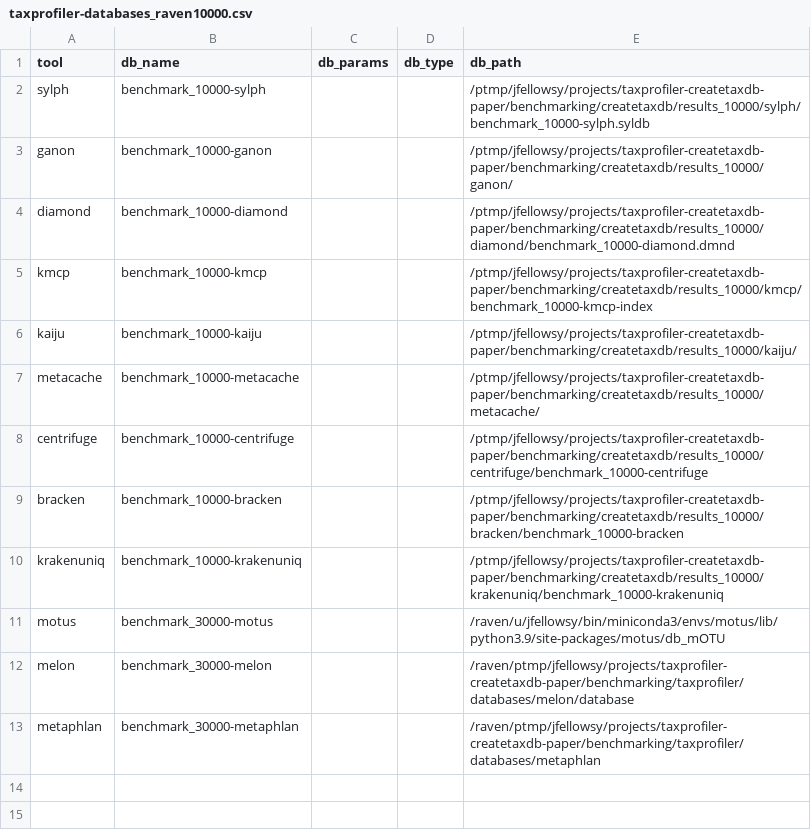
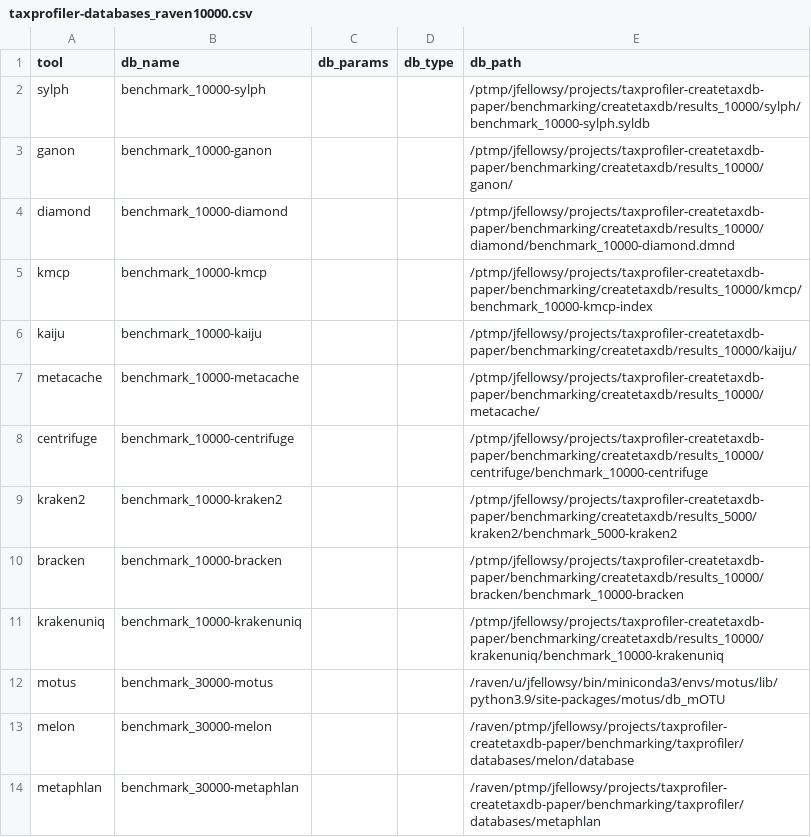
Before and after one commit to taxprofiler/taxprofiler-createtaxdb-paper, a CSV file: benchmarking/samplesheets/taxprofiler-databases_raven10000.csv, drawn as a sheet.

```diff
--- a/benchmarking/samplesheets/taxprofiler-databases_raven10000.csv
+++ b/benchmarking/samplesheets/taxprofiler-databases_raven10000.csv
@@ -8,2 +8,3 @@ metacache,benchmark_10000-metacache,,,/ptmp/jfellowsy/projects/taxprofiler-creat
 centrifuge,benchmark_10000-centrifuge,,,/ptmp/jfellowsy/projects/taxprofiler-createtaxdb-paper/benchmarking/createtaxdb/results_10000/centrifuge/benchmark_10000-centrifuge
+kraken2,benchmark_10000-kraken2,,,/ptmp/jfellowsy/projects/taxprofiler-createtaxdb-paper/benchmarking/createtaxdb/results_5000/kraken2/benchmark_5000-kraken2
 bracken,benchmark_10000-bracken,,,/ptmp/jfellowsy/projects/taxprofiler-createtaxdb-paper/benchmarking/createtaxdb/results_10000/bracken/benchmark_10000-bracken
```
Also changed, not shown: benchmarking/samplesheets/taxprofiler-databases_raven1000.csv, benchmarking/samplesheets/taxprofiler-databases_raven2000.csv, 7 other files.
